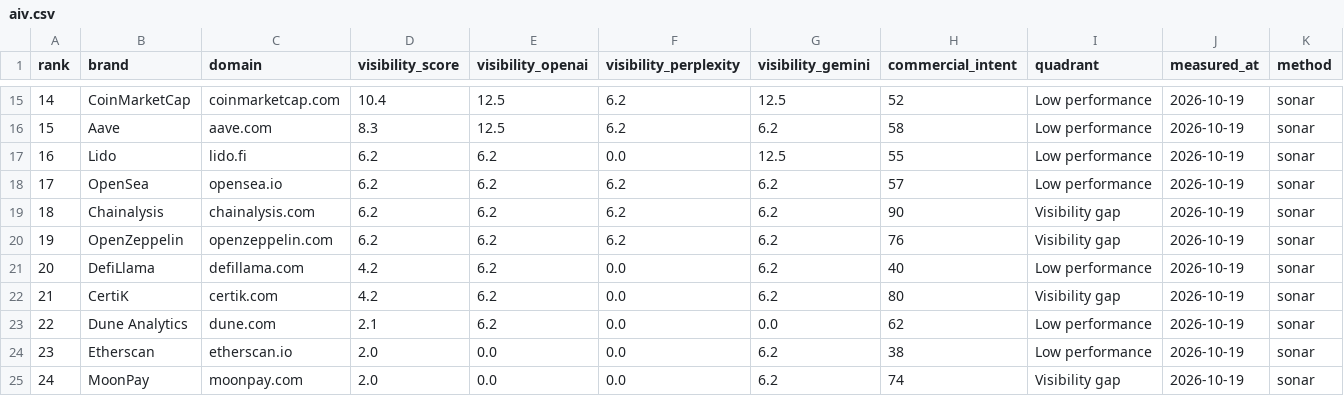
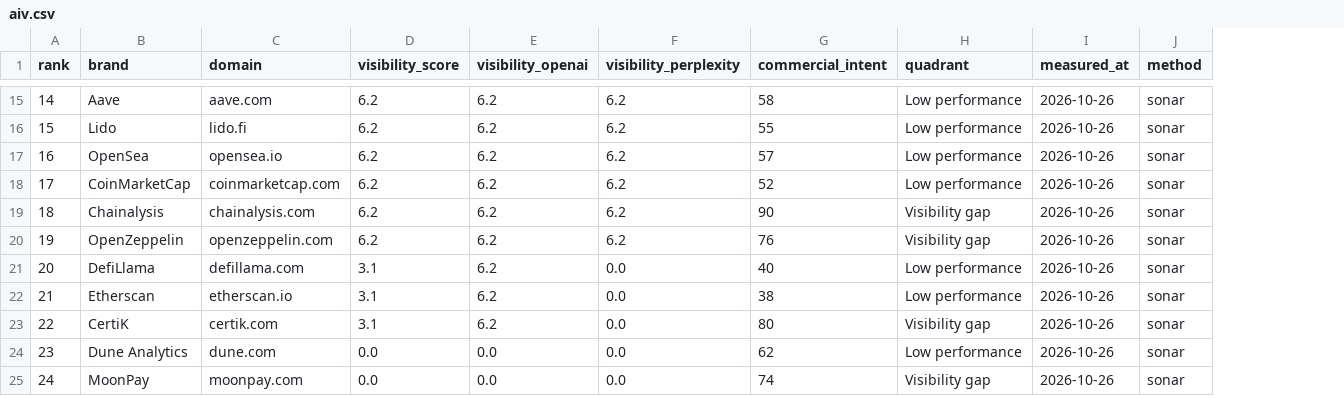
Before and after one commit to creanlab/ai-visibility-index, a CSV file: data/dablock/aiv.csv, drawn as a sheet; only a part is shown, gaps mark what is left out; removed rows and columns are numbered as before the commit, all else as after; the diff covers the shown part only; the diff names each change by its address in the sheet, - before the commit and + after, or states it on an @@ line.

```diff
--- a/data/dablock/aiv.csv
+++ b/data/dablock/aiv.csv
-column G (visibility_gemini), rows 15-25: 12.5 | 6.2 | 12.5 | 6.2 | 6.2 | 6.2 | 6.2 | 6.2 | 0.0 | 6.2 | 6.2
-B15 (brand): CoinMarketCap
+B15 (brand): Aave
-C15 (domain): coinmarketcap.com
+C15 (domain): aave.com
-D15 (visibility_score): 10.4
+D15 (visibility_score): 6.2
-E15:E16 (visibility_openai): 12.5
+E15:E16 (visibility_openai): 6.2
-G15 (commercial_intent): 52
+G15 (commercial_intent): 58
-I15:I25 (measured_at): 2026-10-19
+I15:I25 (measured_at): 2026-10-26
-B16 (brand): Aave
+B16 (brand): Lido
-C16 (domain): aave.com
+C16 (domain): lido.fi
-D16 (visibility_score): 8.3
+D16 (visibility_score): 6.2
-G16 (commercial_intent): 58
+G16 (commercial_intent): 55
-B17 (brand): Lido
+B17 (brand): OpenSea
-C17 (domain): lido.fi
+C17 (domain): opensea.io
-F17 (visibility_perplexity): 0.0
+F17 (visibility_perplexity): 6.2
-G17 (commercial_intent): 55
+G17 (commercial_intent): 57
-B18 (brand): OpenSea
+B18 (brand): CoinMarketCap
-C18 (domain): opensea.io
+C18 (domain): coinmarketcap.com
-G18 (commercial_intent): 57
+G18 (commercial_intent): 52
-D21:D22 (visibility_score): 4.2
+D21:D22 (visibility_score): 3.1
-B22 (brand): CertiK
+B22 (brand): Etherscan
-C22 (domain): certik.com
+C22 (domain): etherscan.io
-G22 (commercial_intent): 80
+G22 (commercial_intent): 38
-H22 (quadrant): Visibility gap
+H22 (quadrant): Low performance
-B23 (brand): Dune Analytics
+B23 (brand): CertiK
-C23 (domain): dune.com
+C23 (domain): certik.com
-D23 (visibility_score): 2.1
+D23 (visibility_score): 3.1
-G23 (commercial_intent): 62
+G23 (commercial_intent): 80
-H23 (quadrant): Low performance
+H23 (quadrant): Visibility gap
-B24 (brand): Etherscan
+B24 (brand): Dune Analytics
-C24 (domain): etherscan.io
+C24 (domain): dune.com
-D24:D25 (visibility_score): 2.0
+D24:D25 (visibility_score): 0.0
-G24 (commercial_intent): 38
+G24 (commercial_intent): 62
```
Also changed, not shown: 72 edited cells elsewhere in this file, data/dabyte/aiv.csv, 6 other files.
